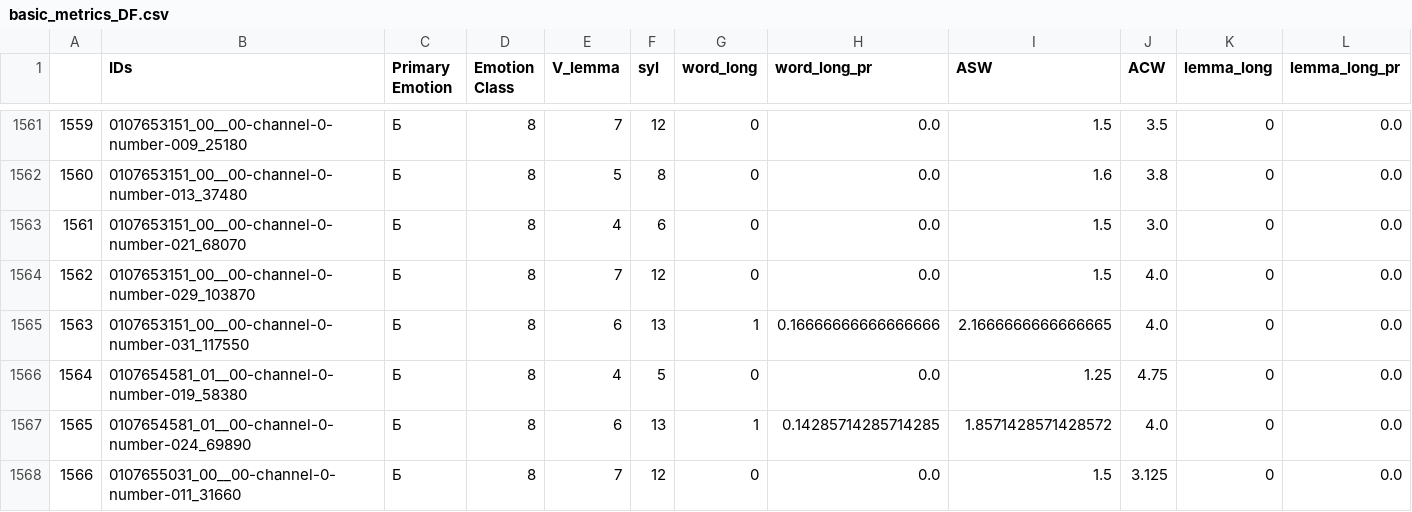
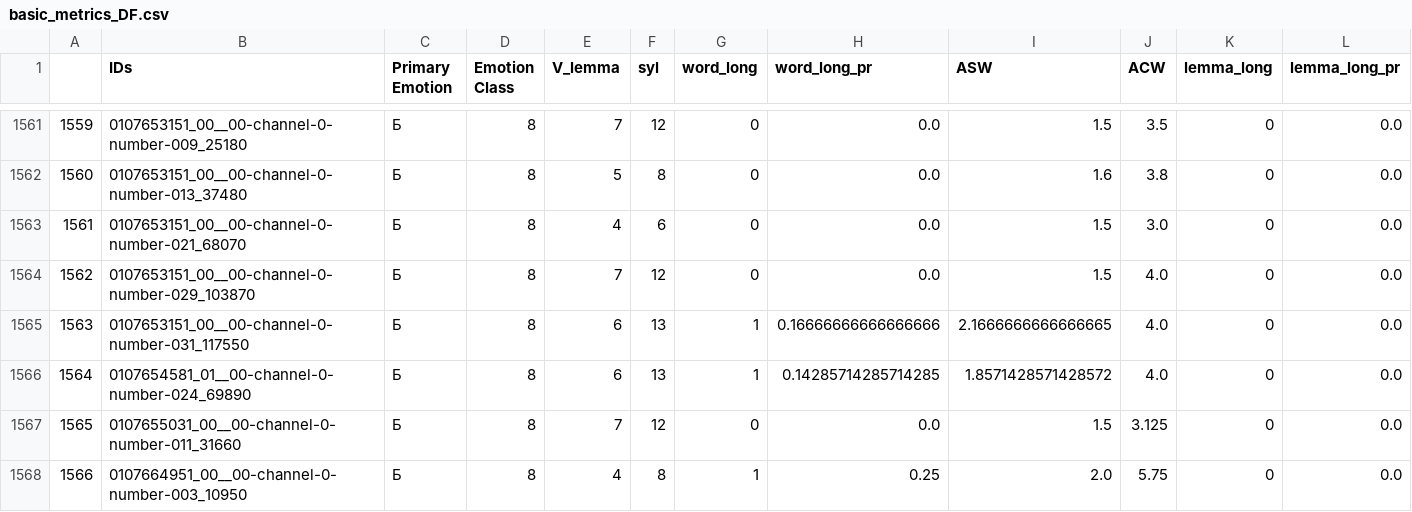
Before and after one commit to ZovutVanya/work_in_progress, a CSV file: basic_metrics_DF.csv, drawn as a sheet; only a part is shown, gaps mark what is left out; the shorter side is filled out with more unchanged rows; removed rows and columns are numbered as before the commit, all else as after; rows hold the shown columns only; the diff covers the shown part only; the diff names each change by its address in the sheet, - before the commit and + after, or states it on an @@ line.

```diff
--- a/basic_metrics_DF.csv
+++ b/basic_metrics_DF.csv
-row 1566: 1564 | 0107654581_01__00-channel-0-number-019_58380 | Б | 8 | 4 | 5 | 0 | 0.0 | 1.25 | 4.75 | 0 | 0.0
@@ column A renumbered from row 1566 down @@
```
Also changed, not shown: 9 removed rows elsewhere in this file, Ngrams_DF.csv, emotion_DF.csv, 7 other files.
